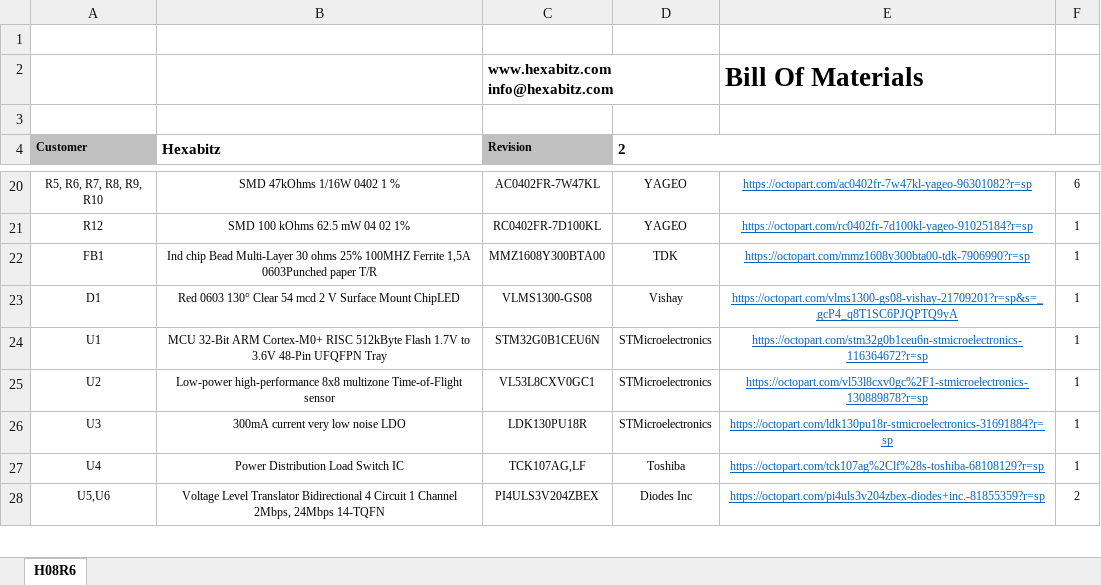
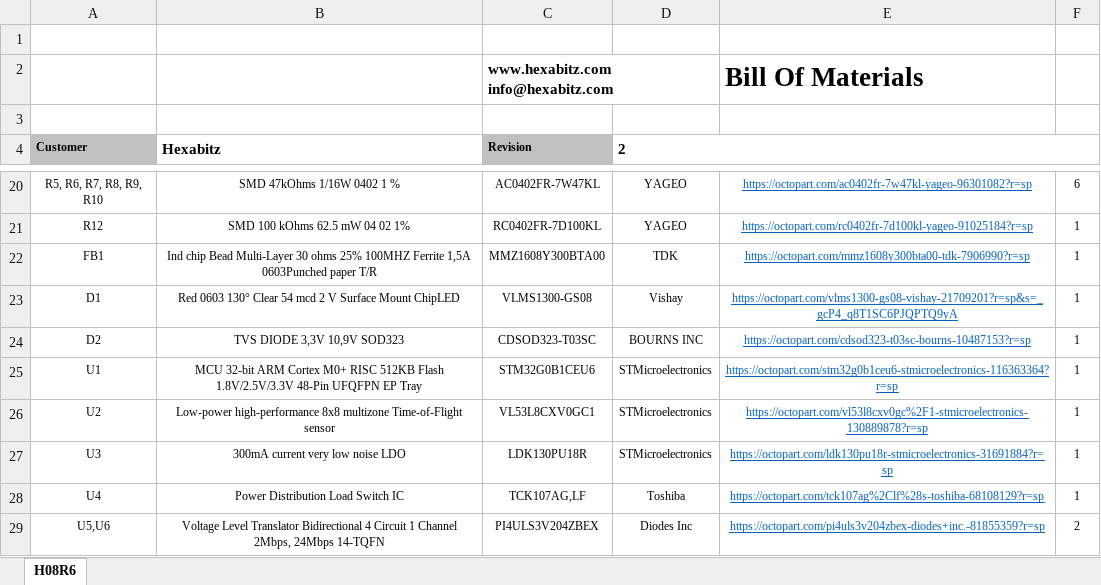
Before and after one commit to HexabitzPlatform/H08R6x-Hardware, an Excel workbook: Released/BOM/H08R6.xlsx, sheet H08R6, drawn as a sheet; only a part is shown, gaps mark what is left out; values as stored, in another font and other column widths than the file's, no borders; charts and pictures not drawn; addresses are those after the commit; the diff names each change by its address in the sheet, - before the commit and + after, or states it on an @@ line.

Commit message:
Add the TVS to the BOM

```diff
--- a/Released/BOM/H08R6.xlsx (sheet H08R6)
+++ b/Released/BOM/H08R6.xlsx (sheet H08R6)
+row 24: D2 | TVS DIODE 3,3V 10,9V SOD323 | CDSOD323-T03SC | BOURNS INC | https://octopart.com/cdsod323-t03sc-bourns-10487153?r=sp | 1
-B25 (Hexabitz): MCU 32-Bit ARM Cortex-M0+ RISC 512kByte Flash 1.7V to 3.6V 48-Pin UFQFPN Tray
+B25 (Hexabitz): MCU 32-bit ARM Cortex M0+ RISC 512KB Flash 1.8V/2.5V/3.3V 48-Pin UFQFPN EP Tray
-C25 (Revision): STM32G0B1CEU6N
+C25 (Revision): STM32G0B1CEU6
-E25: https://octopart.com/stm32g0b1ceu6n-stmicroelectronics-116364672?r=sp
+E25: https://octopart.com/stm32g0b1ceu6-stmicroelectronics-116363364?r=sp
```
